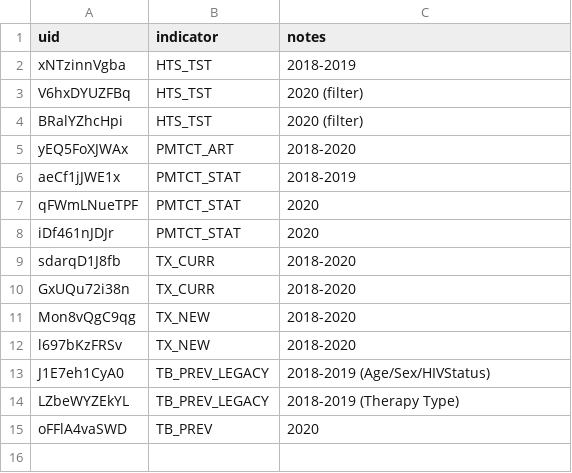
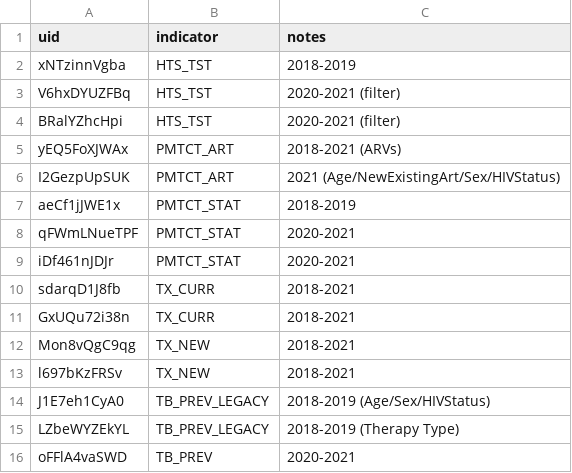
Before and after one commit to pepfar-datim/daa-analytics, a CSV file: inst/extdata/daa_indicators.csv, drawn as a sheet.

```diff
--- a/inst/extdata/daa_indicators.csv
+++ b/inst/extdata/daa_indicators.csv
@@ -2,14 +2,15 @@ uid,indicator,notes
 xNTzinnVgba,HTS_TST,2018-2019
-V6hxDYUZFBq,HTS_TST,2020 (filter)
-BRalYZhcHpi,HTS_TST,2020 (filter)
-yEQ5FoXJWAx,PMTCT_ART,2018-2020
+V6hxDYUZFBq,HTS_TST,2020-2021 (filter)
+BRalYZhcHpi,HTS_TST,2020-2021 (filter)
+yEQ5FoXJWAx,PMTCT_ART,2018-2021 (ARVs)
+I2GezpUpSUK,PMTCT_ART,2021 (Age/NewExistingArt/Sex/HIVStatus)
 aeCf1jJWE1x,PMTCT_STAT,2018-2019
-qFWmLNueTPF,PMTCT_STAT,2020
-iDf461nJDJr,PMTCT_STAT,2020
-sdarqD1J8fb,TX_CURR,2018-2020
-GxUQu72i38n,TX_CURR,2018-2020
-Mon8vQgC9qg,TX_NEW,2018-2020
-l697bKzFRSv,TX_NEW,2018-2020
+qFWmLNueTPF,PMTCT_STAT,2020-2021
+iDf461nJDJr,PMTCT_STAT,2020-2021
+sdarqD1J8fb,TX_CURR,2018-2021
+GxUQu72i38n,TX_CURR,2018-2021
+Mon8vQgC9qg,TX_NEW,2018-2021
+l697bKzFRSv,TX_NEW,2018-2021
 J1E7eh1CyA0,TB_PREV_LEGACY,2018-2019 (Age/Sex/HIVStatus)
 LZbeWYZEkYL,TB_PREV_LEGACY,2018-2019 (Therapy Type)
-oFFlA4vaSWD,TB_PREV,2020
+oFFlA4vaSWD,TB_PREV,2020-2021
```
Also changed, not shown: 7 other files.
